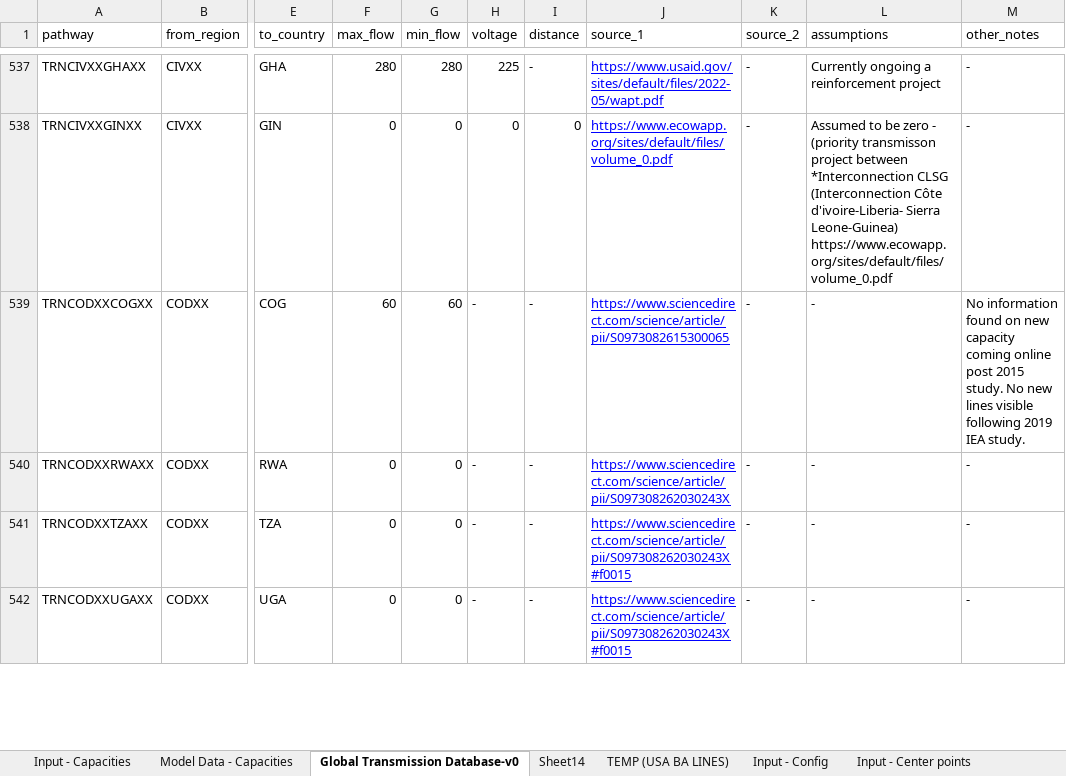
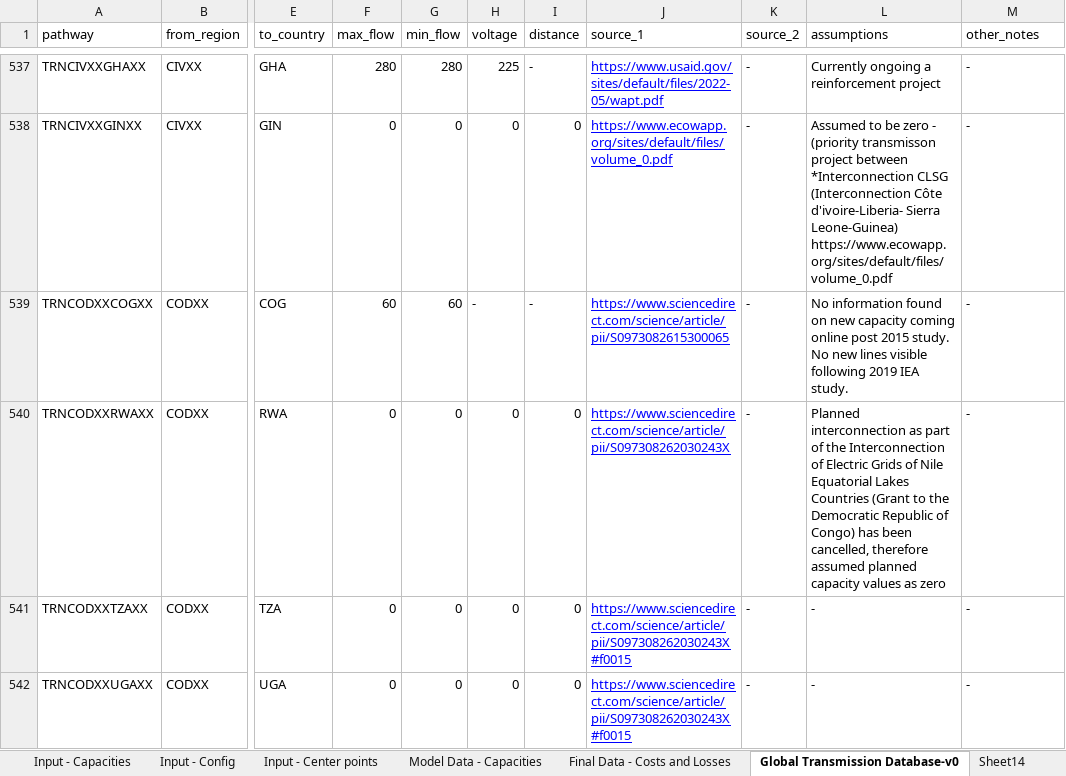
Before and after one commit to Electricity-Transmission-Database/electricity-transmission-database, an Excel workbook: data/global_transmission_data.xlsx, sheet Global Transmission Database-v0, drawn as a sheet; only a part is shown, gaps mark what is left out; values as stored, in another font and other column widths than the file's, no borders; charts and pictures not drawn; the diff covers the shown part only; the diff names each change by its address in the sheet, - before the commit and + after, or states it on an @@ line.

```diff
--- a/data/global_transmission_data.xlsx (sheet Global Transmission Database-v0)
+++ b/data/global_transmission_data.xlsx (sheet Global Transmission Database-v0)
@@ sheet tab order changed: Input - Capacities | Input - Config | Input - Center points | Model Data - Capacities | Final Data - Costs and Losses | Global Transmission Database-v0 | Sheet14 @@
-L539 (assumptions): -
+L539 (assumptions): No information found on new capacity coming online post 2015 study. No new lines visible following 2019 IEA study.
-M539 (other_notes): No information found on new capacity coming online post 2015 study. No new lines visible following 2019 IEA study.
+M539 (other_notes): -
-H540:H542 (voltage): -
+H540:H542 (voltage): 0
-I540:I542 (distance): -
+I540:I542 (distance): 0
-L540 (assumptions): -
+L540 (assumptions): Planned interconnection as part of the Interconnection of Electric Grids of Nile Equatorial Lakes Countries (Grant to the Democratic Republic of Congo) has been cancelled, therefore assumed planned capacity values as zero
```
Also changed, not shown: 6 added rows, 6 removed rows, 254 edited cells and cell formats elsewhere in this sheet, sheet Input - Capacities, sheet Input - Config, sheet Model Data - Capacities, sheet Final Data - Costs and Losses, sheet Input - Center points, sheet Sheet14, formulas that keep their value, hidden cells, 6 other files.
